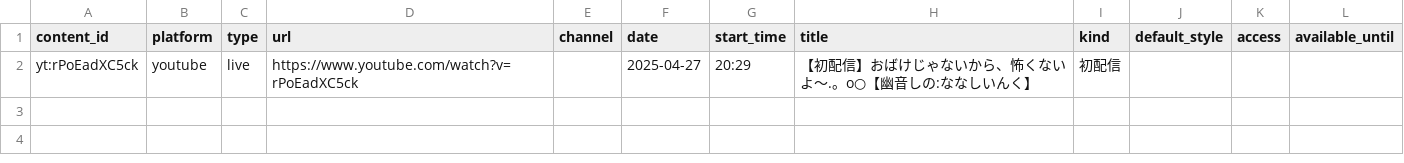
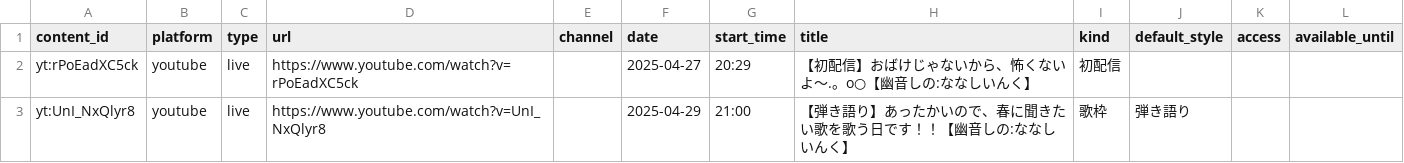
Before and after one commit to kajuen-kajuen/shinoutatime-streamlit, a TSV file: data/v2/contents.tsv, drawn as a sheet; the diff names each change by its address in the sheet, - before the commit and + after, or states it on an @@ line.

```diff
--- a/data/v2/contents.tsv
+++ b/data/v2/contents.tsv
+row 3: yt:UnI_NxQlyr8 | youtube | live | https://www.youtube.com/watch?v=UnI_NxQlyr8 |  | 2025-04-29 | 21:00 | 【弾き語り】あったかいので、春に聞きたい歌を歌う日です！！【幽音しの:ななしいんく】 | 歌枠 | 弾き語り
```
Also changed, not shown: data/v2/aliases.tsv, data/v2/songs.tsv, 15 other files.
